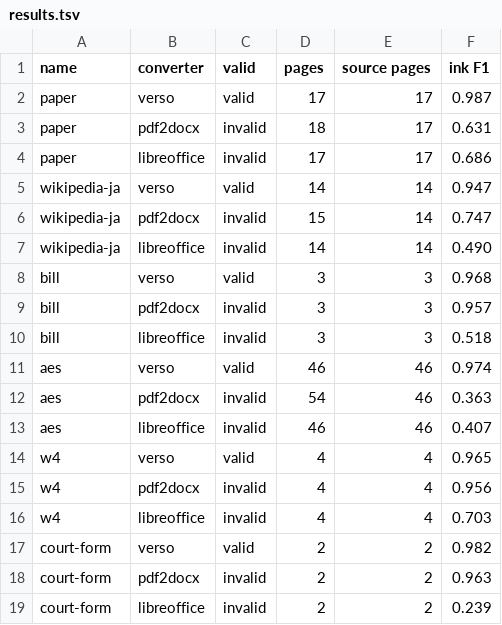
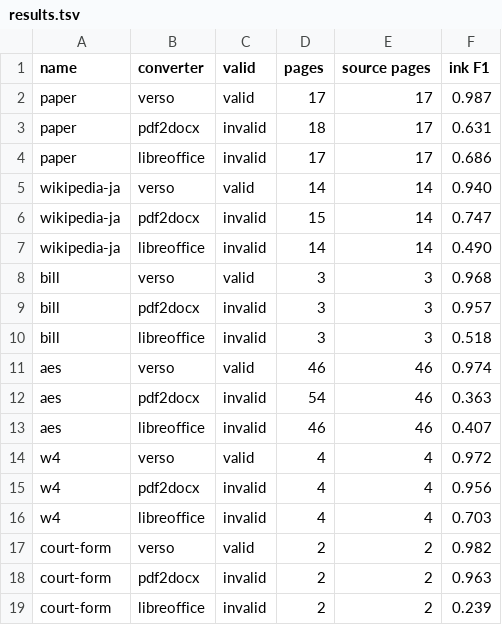
Before and after one commit to 2018kguo/verso, a TSV file: demo/results.tsv, drawn as a sheet.

Commit message:
CJK fonts and widths, open-sided form grids, dense maps, Type 3 bold; demo/run.sh takes SOURCES, OUT and CONVERTERS

```diff
--- a/demo/results.tsv
+++ b/demo/results.tsv
@@ -4,3 +4,3 @@ paper	pdf2docx	invalid	18	17	0.631
 paper	libreoffice	invalid	17	17	0.686
-wikipedia-ja	verso	valid	14	14	0.947
+wikipedia-ja	verso	valid	14	14	0.940
 wikipedia-ja	pdf2docx	invalid	15	14	0.747
@@ -13,3 +13,3 @@ aes	pdf2docx	invalid	54	46	0.363
 aes	libreoffice	invalid	46	46	0.407
-w4	verso	valid	4	4	0.965
+w4	verso	valid	4	4	0.972
 w4	pdf2docx	invalid	4	4	0.956
```
Also changed, not shown: 10 other files.
